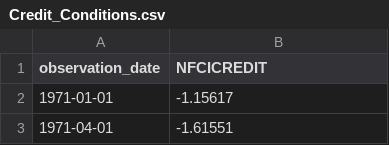
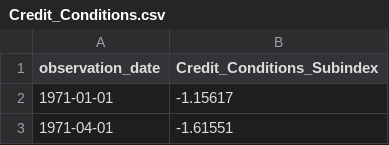
Before and after one commit to Makster04/FINAL_CAPSTONE_PROJECT, a CSV file: Leading/Credit_Conditions.csv, drawn as a sheet; only a part is shown.

```diff
--- a/Leading/Credit_Conditions.csv
+++ b/Leading/Credit_Conditions.csv
@@ -1,2 +1,2 @@
-observation_date,NFCICREDIT
+observation_date,Credit_Conditions_Subindex
 1971-01-01,-1.15617
```
Also changed, not shown: Coincident/Capacity_Utilization_Index.csv, Coincident/Retail_Sales.csv, 16 other files.
